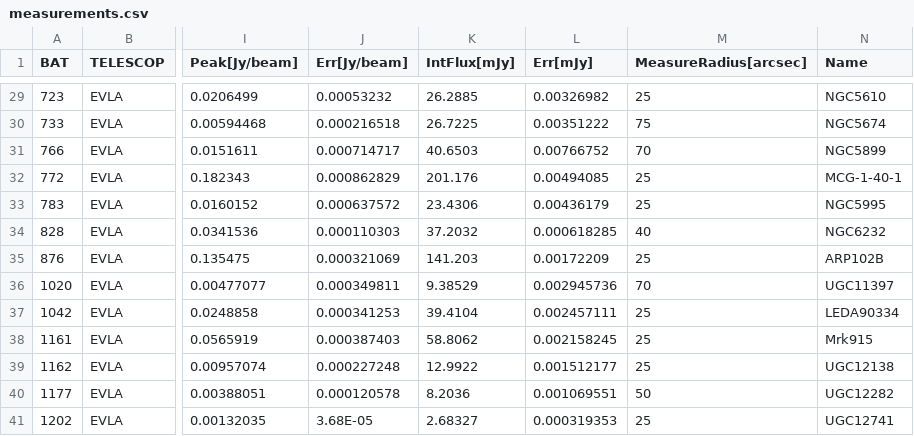
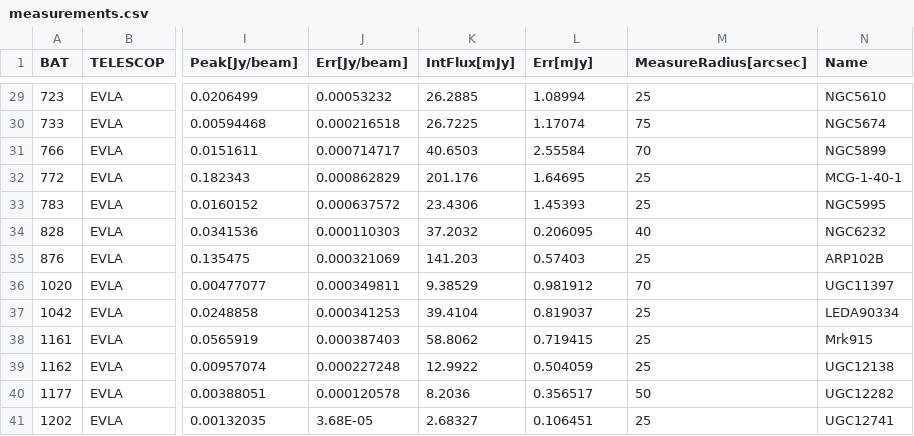
Before and after one commit to jeein-kim/BASS-HI-cont, a CSV file: measurements.csv, drawn as a sheet; only a part is shown, gaps mark what is left out; the diff covers the shown part only; the diff names each change by its address in the sheet, - before the commit and + after, or states it on an @@ line.

```diff
--- a/measurements.csv
+++ b/measurements.csv
-L29 (Err[mJy]): 0.00326982
+L29 (Err[mJy]): 1.08994
-L30 (Err[mJy]): 0.00351222
+L30 (Err[mJy]): 1.17074
-L31 (Err[mJy]): 0.00766752
+L31 (Err[mJy]): 2.55584
-L32 (Err[mJy]): 0.00494085
+L32 (Err[mJy]): 1.64695
-L33 (Err[mJy]): 0.00436179
+L33 (Err[mJy]): 1.45393
-L34 (Err[mJy]): 0.000618285
+L34 (Err[mJy]): 0.206095
-L35 (Err[mJy]): 0.00172209
+L35 (Err[mJy]): 0.57403
-L36 (Err[mJy]): 0.002945736
+L36 (Err[mJy]): 0.981912
-L37 (Err[mJy]): 0.002457111
+L37 (Err[mJy]): 0.819037
-L38 (Err[mJy]): 0.002158245
+L38 (Err[mJy]): 0.719415
-L39 (Err[mJy]): 0.001512177
+L39 (Err[mJy]): 0.504059
-L40 (Err[mJy]): 0.001069551
+L40 (Err[mJy]): 0.356517
-L41 (Err[mJy]): 0.000319353
+L41 (Err[mJy]): 0.106451
```
Also changed, not shown: 27 edited cells elsewhere in this file.
